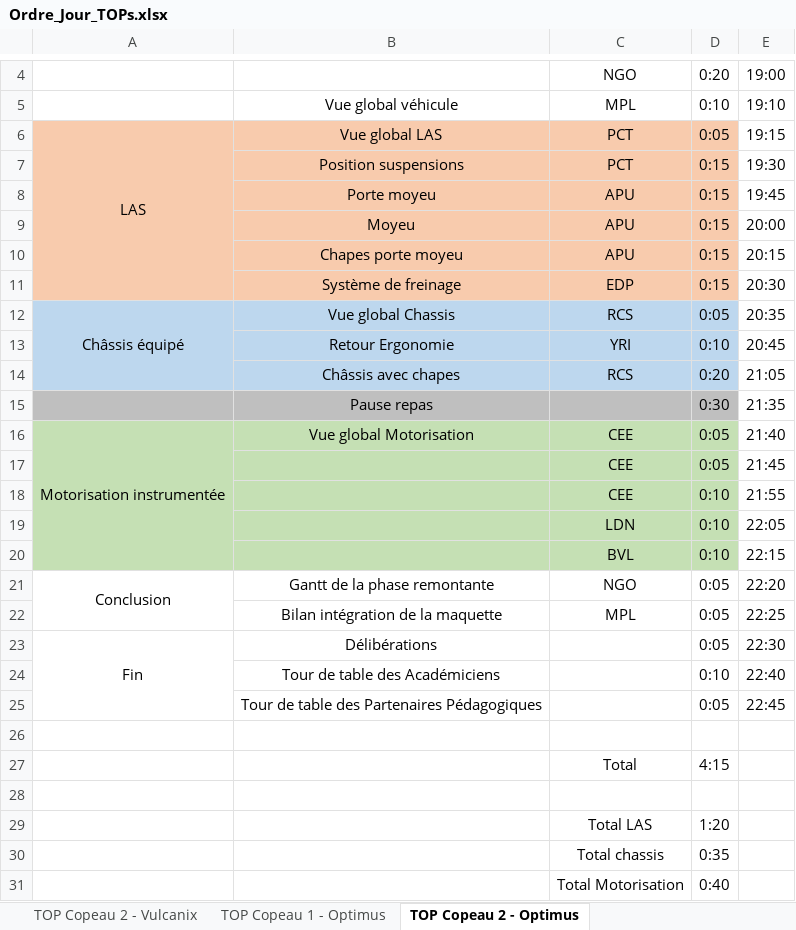
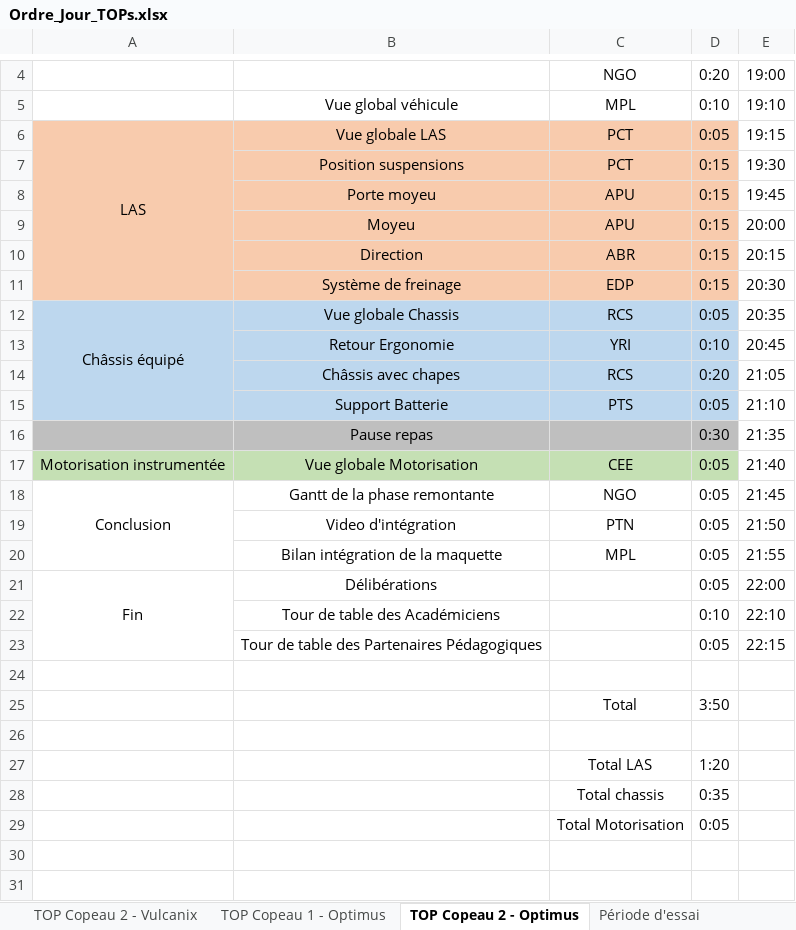
Before and after one commit to EOSCogniton/Intergen, an Excel workbook: 03_Optimus/03_Documents Projet/01_Documents Organisation/Ordre_Jour_TOPs.xlsx, sheet TOP Copeau 2 - Optimus, drawn as a sheet; only a part is shown, gaps mark what is left out; values as stored, in another font and other column widths than the file's, no borders; removed rows and columns are numbered as before the commit, all else as after; the diff names each change by its address in the sheet, - before the commit and + after, or states it on an @@ line.

```diff
--- a/03_Optimus/03_Documents Projet/01_Documents Organisation/Ordre_Jour_TOPs.xlsx (sheet TOP Copeau 2 - Optimus)
+++ b/03_Optimus/03_Documents Projet/01_Documents Organisation/Ordre_Jour_TOPs.xlsx (sheet TOP Copeau 2 - Optimus)
+sheet tab: Période d'essai
-B6: Vue global LAS
+B6: Vue globale LAS
-B10: Chapes porte moyeu
+B10: Direction
-C10: APU
+C10: ABR
-B12: Vue global Chassis
+B12: Vue globale Chassis
+row 15:  | Support Batterie | PTS | 0:05 | 21:10
-A16:A20 merged
-B17: Vue global Motorisation
+B17: Vue globale Motorisation
-row 17:  |  | CEE | 0:05 | 21:45
-row 18:  |  | CEE | 0:10 | 21:55
-row 19:  |  | LDN | 0:10 | 22:05
-row 20:  |  | BVL | 0:10 | 22:15
-E18: 22:20
+E18: 21:45
+row 19:  | Video d'intégration | PTN | 0:05 | 21:50
-E20: 22:25
+E20: 21:55
-E21: 22:30
+E21: 22:00
-E22: 22:40
+E22: 22:10
-E23: 22:45
+E23: 22:15
-D25: 4:15
+D25: 3:50
-D29: 0:40
+D29: 0:05
```
Also changed, not shown: sheet TOP Copeau 1 - Optimus, formulas that keep their value, 11 other files.
